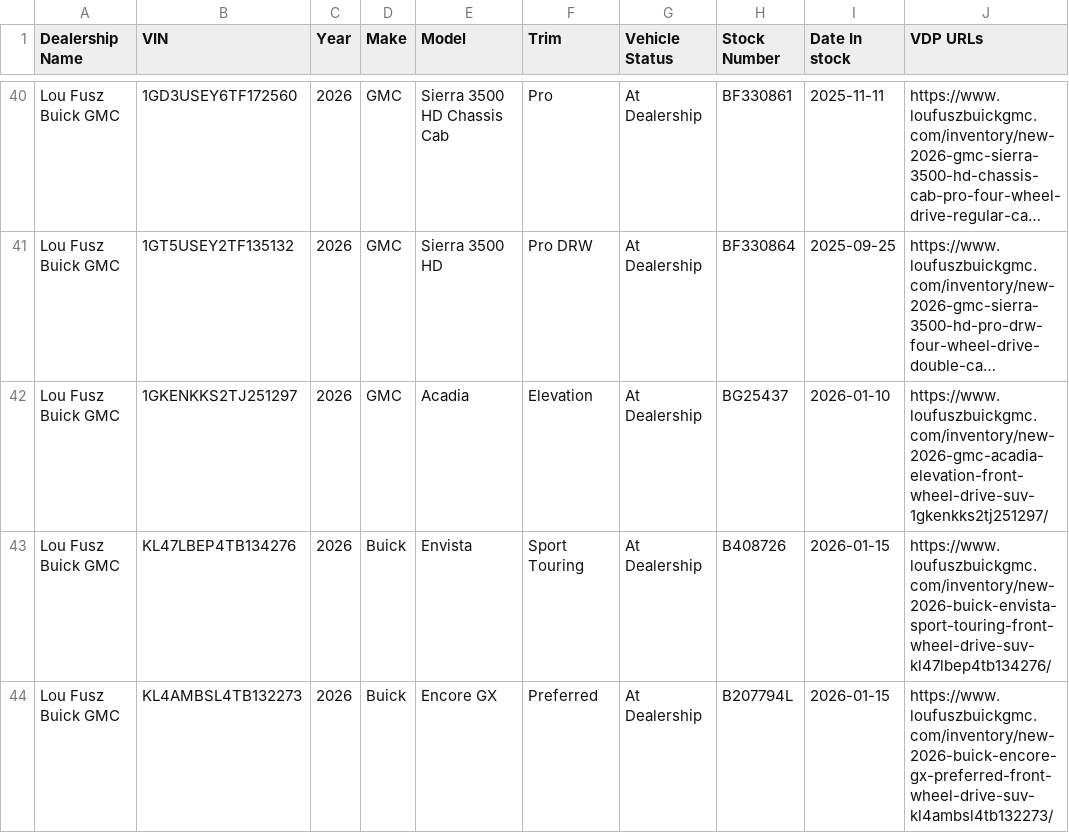
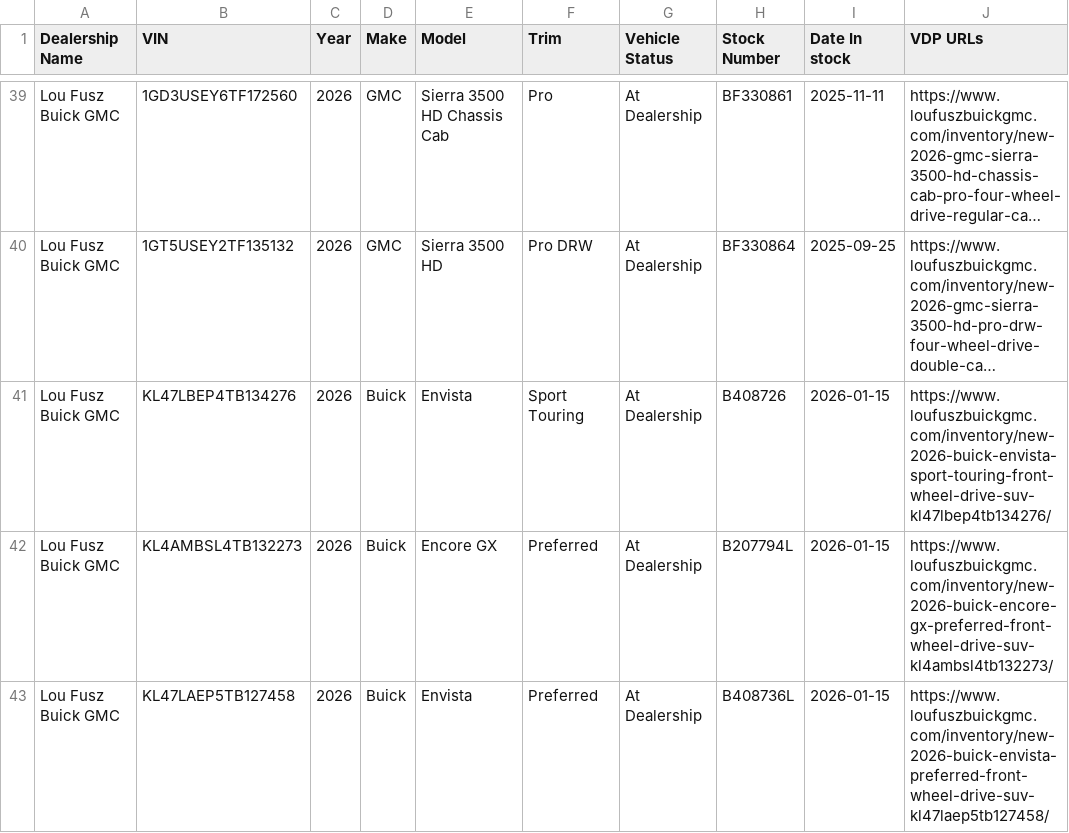
Before and after one commit to JnuruFusz/-lou-fusz-2027-model-pipeline, a CSV file: data/LouFuszBuickGMC.csv, drawn as a sheet; only a part is shown, gaps mark what is left out; the shorter side is filled out with more unchanged rows; long unchanged cells end in …; removed rows and columns are numbered as before the commit, all else as after; the diff covers the shown part only; the diff names each change by its address in the sheet, - before the commit and + after, or states it on an @@ line.

```diff
--- a/data/LouFuszBuickGMC.csv
+++ b/data/LouFuszBuickGMC.csv
-row 42: Lou Fusz Buick GMC | 1GKENKKS2TJ251297 | 2026 | GMC | Acadia | Elevation | At Dealership | BG25437 | 2026-01-10 | https://www.loufuszbuickgmc.com/inventory/new-2026-gmc-acadia-elevation-front-wheel-drive-suv-1gkenkks2tj251297/
```
Also changed, not shown: 3 added rows, 15 removed rows and 3 edited cells elsewhere in this file, data/FuszChevrolet.csv, data/FuszToyota.csv, 13 other files.
